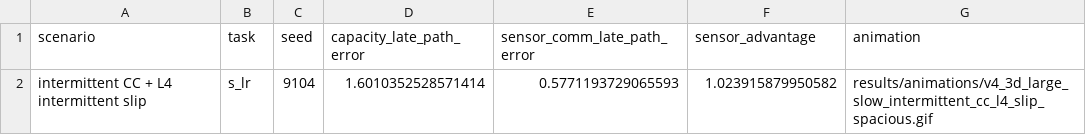
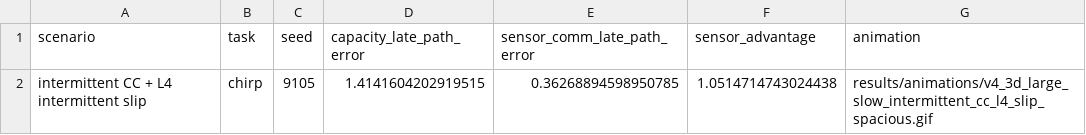
Before and after one commit to sdubnov/DI-Walker, a CSV file: results/animations/v4_3d_large_slow_intermittent_cc_l4_slip_spacious.csv, drawn as a sheet.

Commit message:
Use local sensor capacity baseline

```diff
--- a/results/animations/v4_3d_large_slow_intermittent_cc_l4_slip_spacious.csv
+++ b/results/animations/v4_3d_large_slow_intermittent_cc_l4_slip_spacious.csv
@@ -1,2 +1,2 @@
 scenario,task,seed,capacity_late_path_error,sensor_comm_late_path_error,sensor_advantage,animation
-intermittent CC + L4 intermittent slip,s_lr,9104,1.6010352528571414,0.5771193729065593,1.023915879950582,results/animations/v4_3d_large_slow_intermittent_cc_l4_slip_spacious.gif
+intermittent CC + L4 intermittent slip,chirp,9105,1.4141604202919515,0.36268894598950785,1.0514714743024438,results/animations/v4_3d_large_slow_intermittent_cc_l4_slip_spacious.gif
```
Also changed, not shown: results/animations/animation_cases.csv, results/cc_dropout_results.csv, 16 other files.
